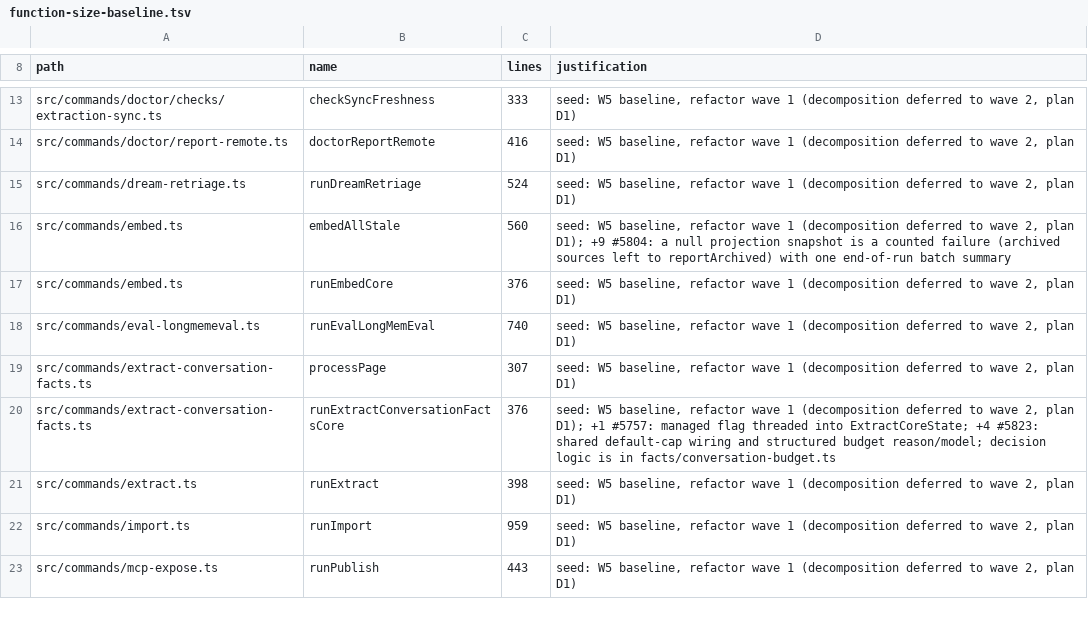
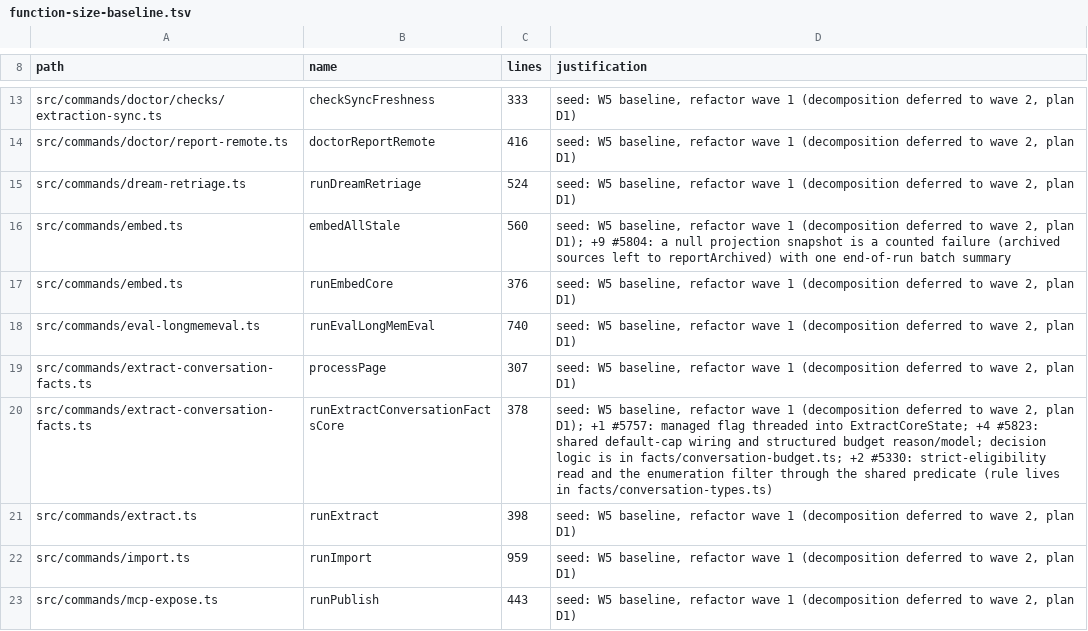
Before and after one commit to ActVox/gbrain, a TSV file: scripts/function-size-baseline.tsv, drawn as a sheet; only a part is shown, gaps mark what is left out.

Commit message:
chore(function-size): +2 for the #5330 eligibility wiring in runExtractConversationFactsCore

```diff
--- a/scripts/function-size-baseline.tsv
+++ b/scripts/function-size-baseline.tsv
@@ -19,3 +19,3 @@ src/commands/eval-longmemeval.ts	runEvalLongMemEval	740	seed: W5 baseline, refac
 src/commands/extract-conversation-facts.ts	processPage	307	seed: W5 baseline, refactor wave 1 (decomposition deferred to wave 2, plan D1)
-src/commands/extract-conversation-facts.ts	runExtractConversationFactsCore	376	seed: W5 baseline, refactor wave 1 (decomposition deferred to wave 2, plan D1); +1 #5757: managed flag threaded into ExtractCoreState; +4 #5823: shared default-cap wiring and structured budget reason/model; decision logic is in facts/conversation-budget.ts
+src/commands/extract-conversation-facts.ts	runExtractConversationFactsCore	378	seed: W5 baseline, refactor wave 1 (decomposition deferred to wave 2, plan D1); +1 #5757: managed flag threaded into ExtractCoreState; +4 #5823: shared default-cap wiring and structured budget reason/model; decision logic is in facts/conversation-budget.ts; +2 #5330: strict-eligibility read and the enumeration filter through the shared predicate (rule lives in facts/conversation-types.ts)
 src/commands/extract.ts	runExtract	398	seed: W5 baseline, refactor wave 1 (decomposition deferred to wave 2, plan D1)
```
